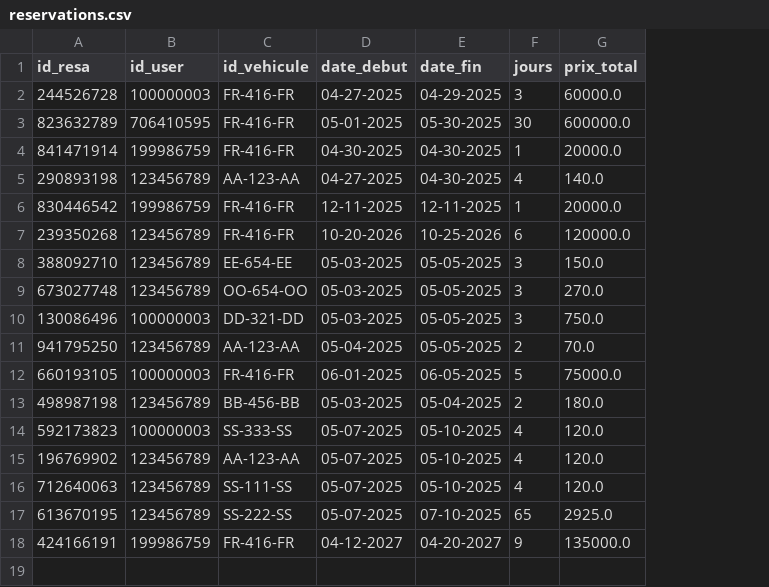
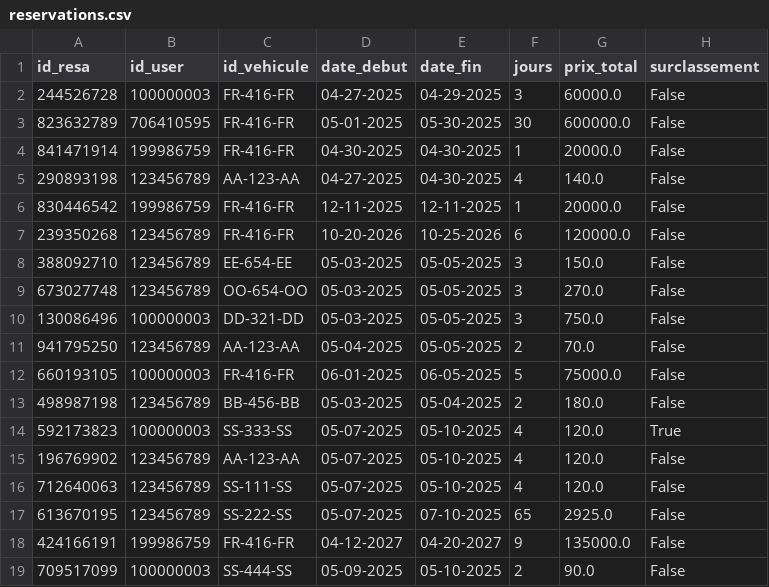
Before and after one commit to paulr04/projet_info_IA_PR, a CSV file: data/reservations.csv, drawn as a sheet; the diff names each change by its address in the sheet, - before the commit and + after, or states it on an @@ line.

```diff
--- a/data/reservations.csv
+++ b/data/reservations.csv
+column H (surclassement), rows 2-18: False | False | False | False | False | False | False | False | False | False | False | False | True | False | False | False | False
+row 19: 709517099 | 100000003 | SS-444-SS | 05-09-2025 | 05-10-2025 | 2 | 90.0 | False
```
Also changed, not shown: data/vehicules.csv, 4 other files.
